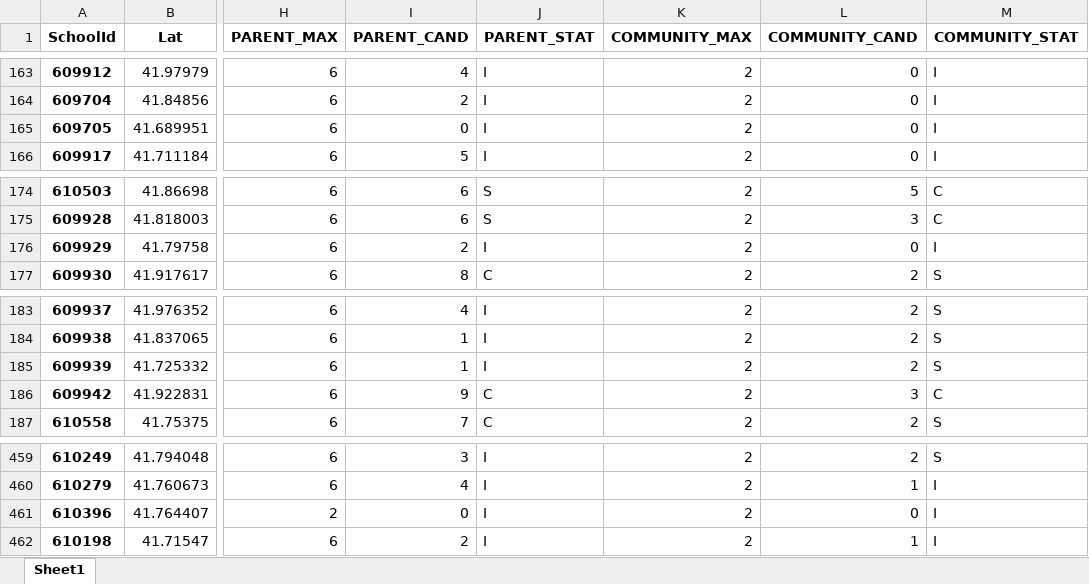
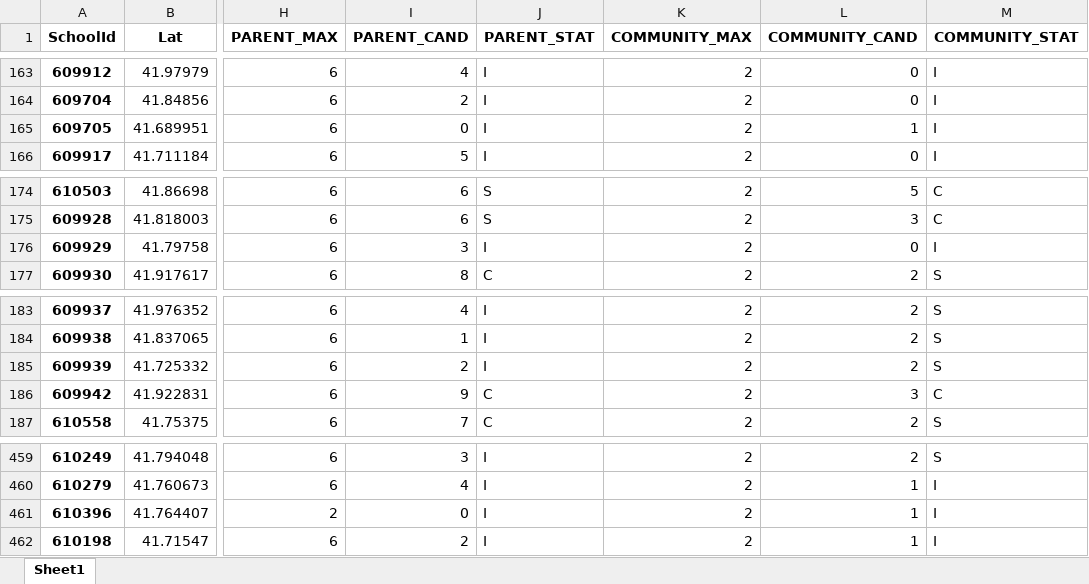
Before and after one commit to cpsdata/lsc_election_results, an Excel workbook: data/results/lsc_vacancies_2022.xlsx, sheet Sheet1, drawn as a sheet; only a part is shown, gaps mark what is left out; values as stored, in another font and other column widths than the file's, no borders; the diff covers the shown part only; the diff names each change by its address in the sheet, - before the commit and + after, or states it on an @@ line.

```diff
--- a/data/results/lsc_vacancies_2022.xlsx (sheet Sheet1)
+++ b/data/results/lsc_vacancies_2022.xlsx (sheet Sheet1)
-L165 (COMMUNITY_CAND): 0
+L165 (COMMUNITY_CAND): 1
-I176 (PARENT_CAND): 2
+I176 (PARENT_CAND): 3
-I185 (PARENT_CAND): 1
+I185 (PARENT_CAND): 2
-L461 (COMMUNITY_CAND): 0
+L461 (COMMUNITY_CAND): 1
```
Also changed, not shown: 14 edited cells elsewhere in this sheet, data/results/lsc_results_2022.xlsx, 4 other files.
